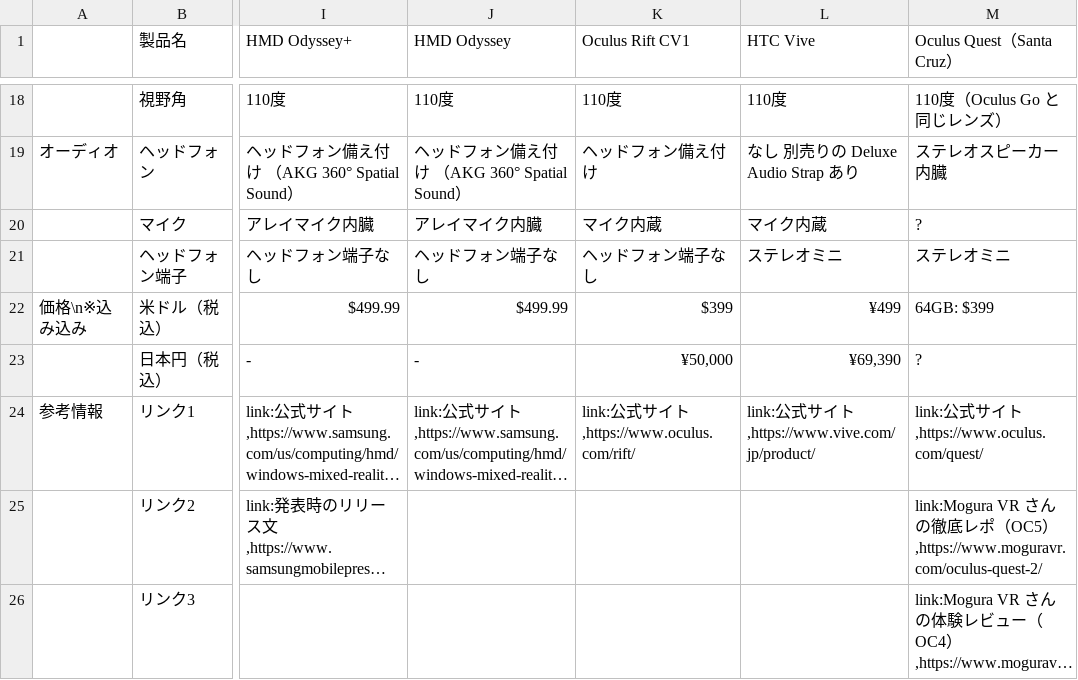
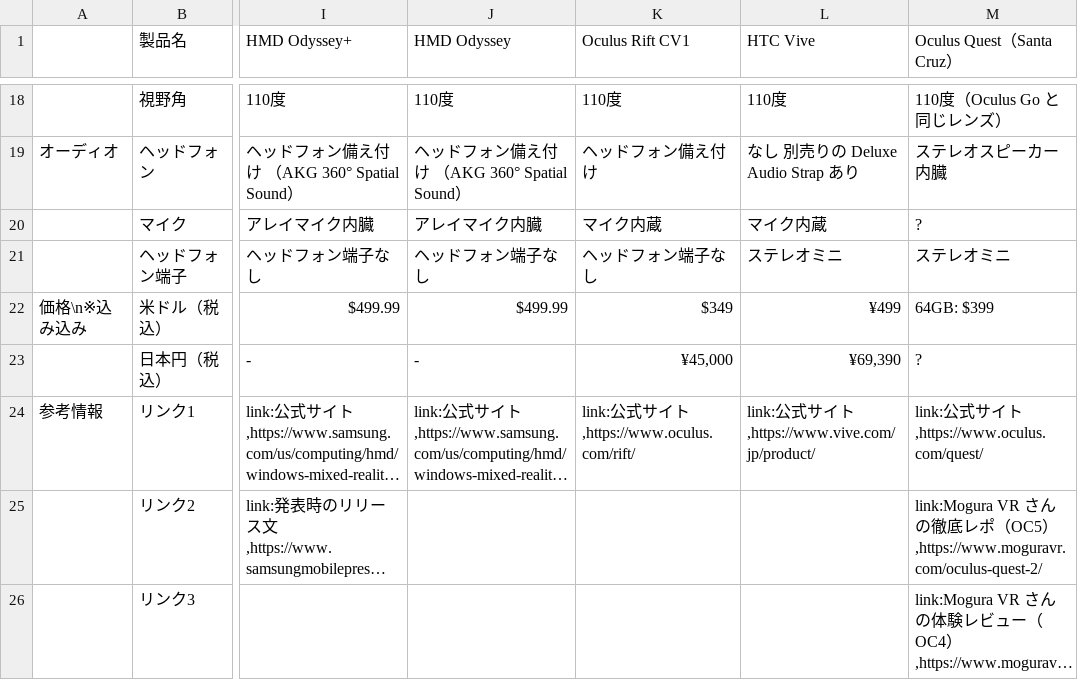
Before and after one commit to yutokun/XR-Headset-Comparison, a TSV file: headset.tsv, drawn as a sheet; only a part is shown, gaps mark what is left out; long unchanged cells end in …; the diff names each change by its address in the sheet, - before the commit and + after, or states it on an @@ line.

Commit message:
Rift を値下げ

```diff
--- a/headset.tsv
+++ b/headset.tsv
-K22 (Oculus Rift CV1): $399
+K22 (Oculus Rift CV1): $349
-K23 (Oculus Rift CV1): ¥50,000
+K23 (Oculus Rift CV1): ¥45,000
```
